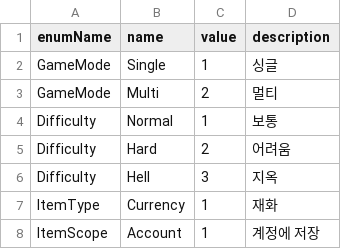
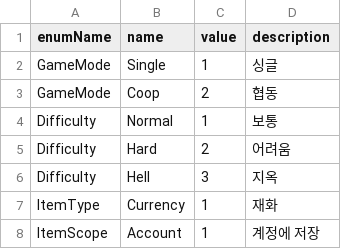
Before and after one commit to eundev00/SlimeTD-Data, a CSV file: Sheets/Enums.csv, drawn as a sheet; only a part is shown.

Commit message:
스테이지 시트를 모드별로 나눔: CoopStages(11~19), SingleStages(21~)
- 협동이 메인, 싱글은 탐험(가제)으로 맵마다 들어간다 (2026-11-27 사용자 결정)
- 번호 변경: 협동 보통 21 → 11, 싱글 11 → 21 (StageRewards도 21로)
- codeName: MultiNormal → CoopNormal, SingleNormal → SingleForest01 (웨이브 파일 이름도 같이). 번호는 이름에 넣지 않는다
- Enums GameMode: Multi → Coop (값 2 그대로)

```diff
--- a/Sheets/Enums.csv
+++ b/Sheets/Enums.csv
@@ -2,3 +2,3 @@
 GameMode,Single,1,싱글
-GameMode,Multi,2,멀티
+GameMode,Coop,2,협동
 Difficulty,Normal,1,보통
```
Also changed, not shown: 9 other files.
